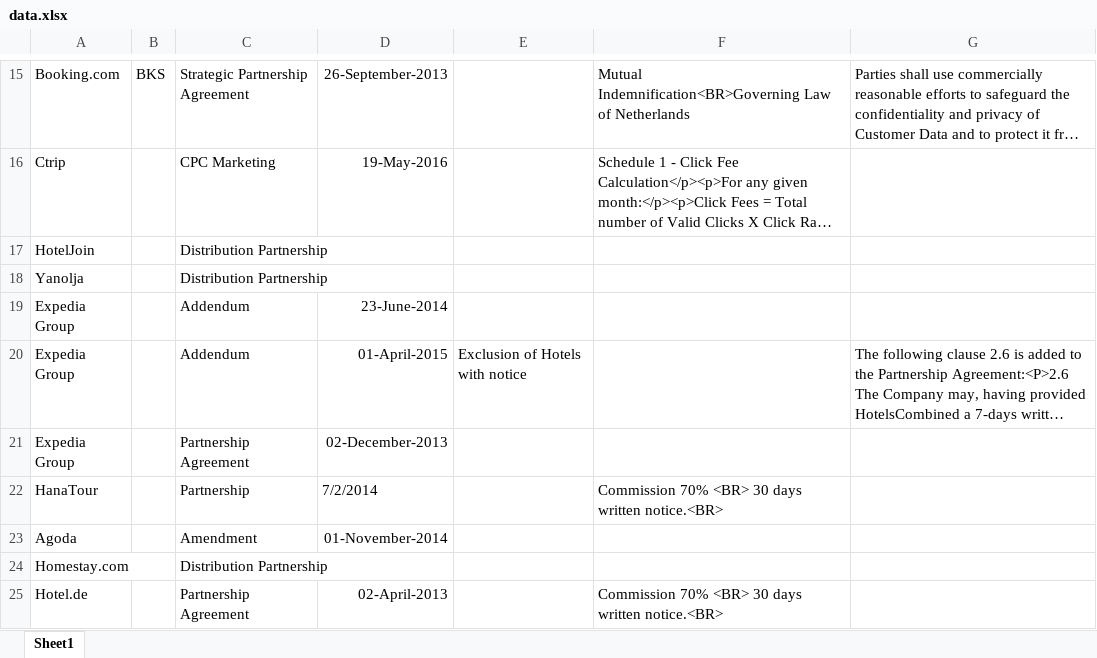
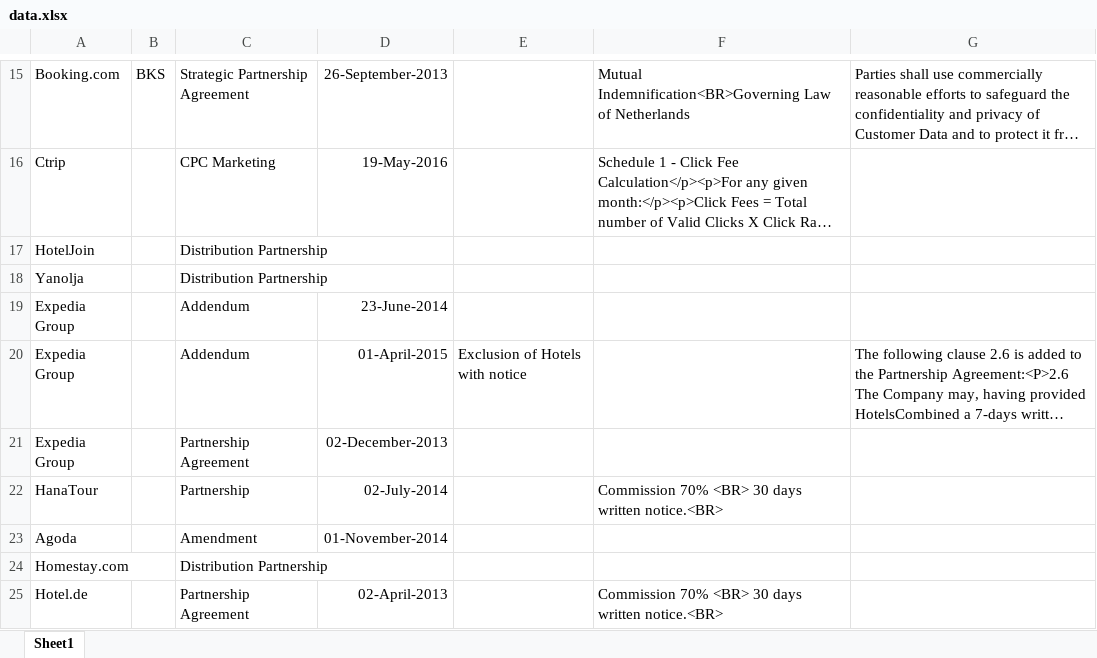
Before and after one commit to wangxianzhe015/tmp, an Excel workbook: data/places/data.xlsx, sheet Sheet1, drawn as a sheet; only a part is shown, gaps mark what is left out; long unchanged cells end in …; values as stored, in another font and other column widths than the file's, no borders; the diff names each change by its address in the sheet, - before the commit and + after, or states it on an @@ line.

```diff
--- a/data/places/data.xlsx (sheet Sheet1)
+++ b/data/places/data.xlsx (sheet Sheet1)
-D22: 7/2/2014
+D22: 02-July-2014
```
Also changed, not shown: 2 other files.
